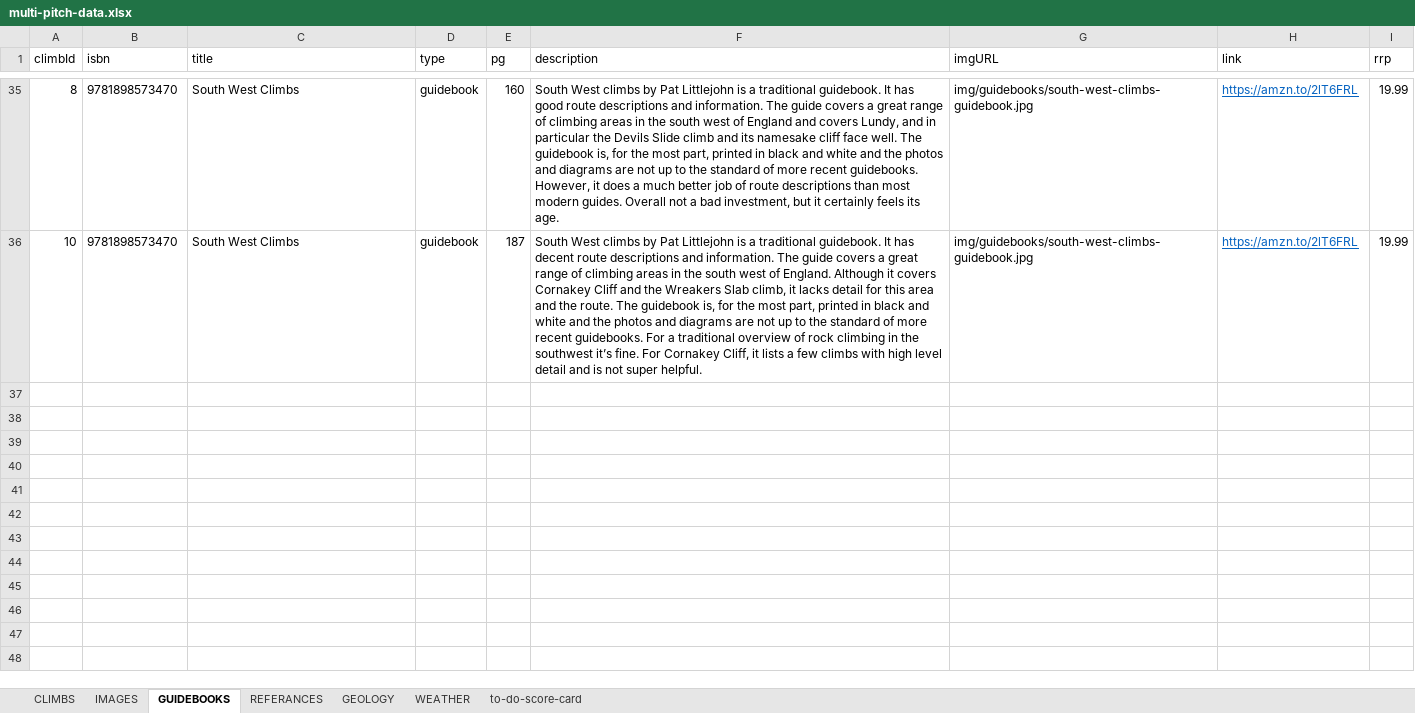
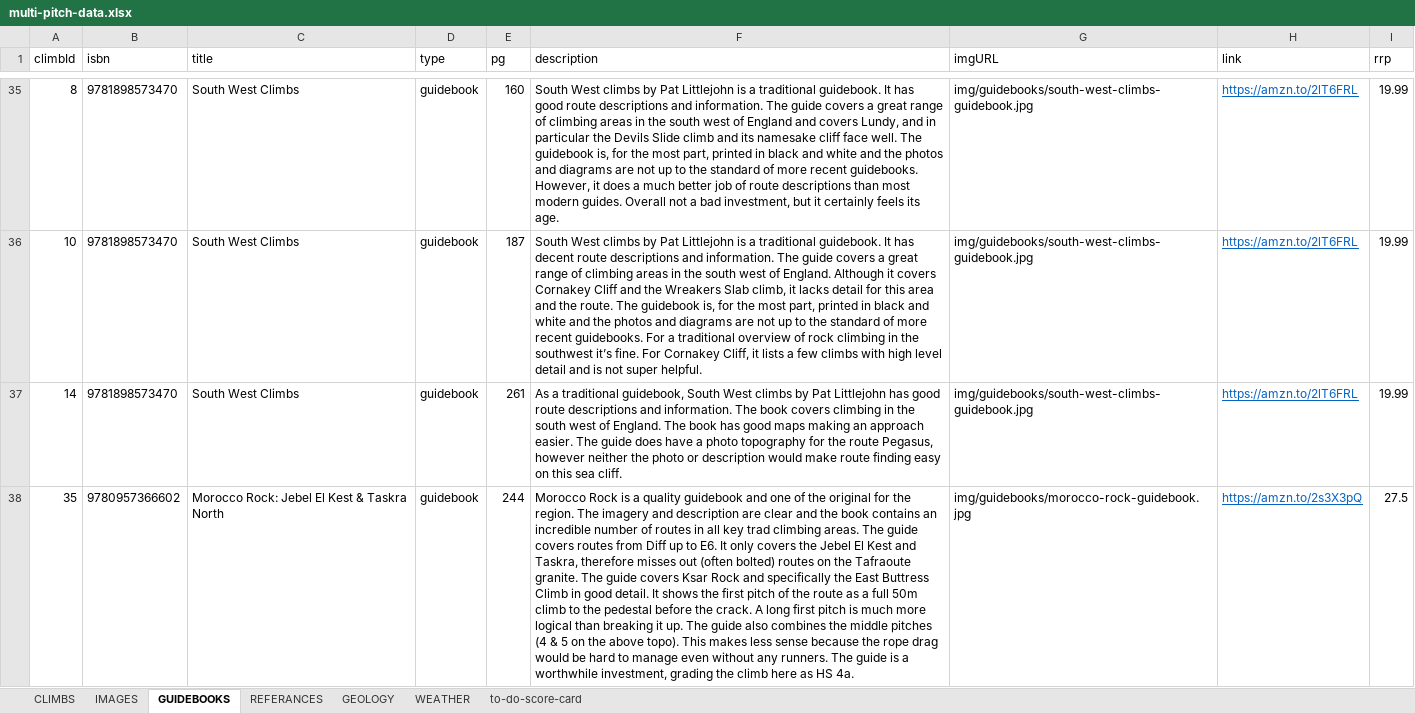
Before and after one commit to dankni/multi-pitch, an Excel workbook: working-files/multi-pitch-data.xlsx, sheet GUIDEBOOKS, drawn as a sheet; only a part is shown, gaps mark what is left out; values as stored, in another font and other column widths than the file's, no borders; the diff covers the shown part only; the diff names each change by its address in the sheet, - before the commit and + after, or states it on an @@ line.

Commit message:
added High Sierra climb and the climb count next to clear filters. Also updated Ksar rock image

```diff
--- a/working-files/multi-pitch-data.xlsx (sheet GUIDEBOOKS)
+++ b/working-files/multi-pitch-data.xlsx (sheet GUIDEBOOKS)
+row 37: 14 | 9781898573470 | South West Climbs | guidebook | 261 | As a traditional guidebook, South West climbs by Pat Littlejohn has good route descriptions and information. The book covers climbing in the south west of England. The book has good maps making an approach easier. The guide does have a photo topography for the route Pegasus, however neither the photo or description would make route finding easy on this sea cliff. | img/guidebooks/south-west-climbs-guidebook.jpg | https://amzn.to/2lT6FRL | 19.99
+row 38: 35 | 9780957366602 | Morocco Rock: Jebel El Kest & Taskra North | guidebook | 244 | Morocco Rock is a quality guidebook and one of the original for the region. The imagery and description are clear and the book contains an incredible number of routes in all key trad climbing areas. The guide covers routes from Diff up to E6. It only covers the Jebel El Kest and Taskra, therefore misses out (often bolted) routes on the Tafraoute granite. The guide covers Ksar Rock and specifically the East Buttress Climb in good detail. It shows the first pitch of the route as a full 50m climb to the pedestal before the crack. A long first pitch is much more logical than breaking it up. The guide also combines the middle pitches (4 & 5 on the above topo). This makes less sense because the rope drag would be hard to manage even without any runners. The guide is a worthwhile investment, grading the climb here as HS 4a. | img/guidebooks/morocco-rock-guidebook.jpg | https://amzn.to/2s3X3pQ | 27.5
```
Also changed, not shown: 1 added row elsewhere in this sheet, sheet CLIMBS, sheet WEATHER, sheet to-do-score-card, sheet IMAGES, sheet REFERANCES, charts or pictures, 59 other files.
